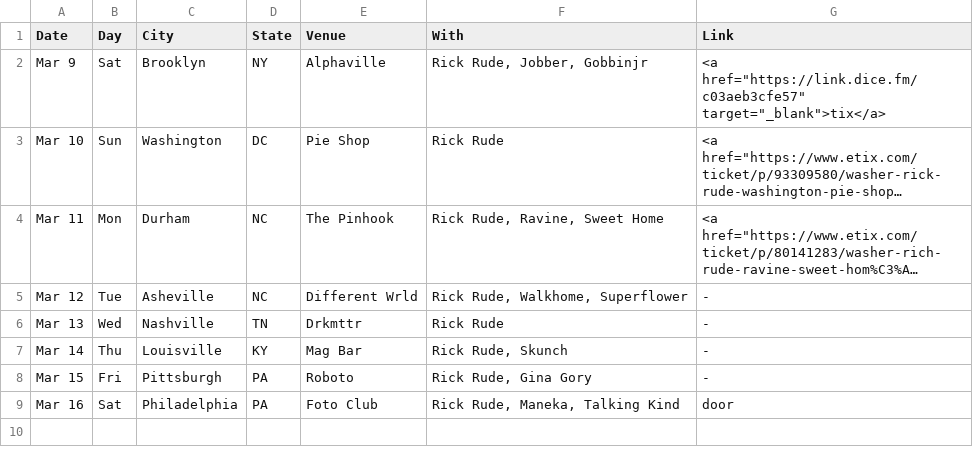
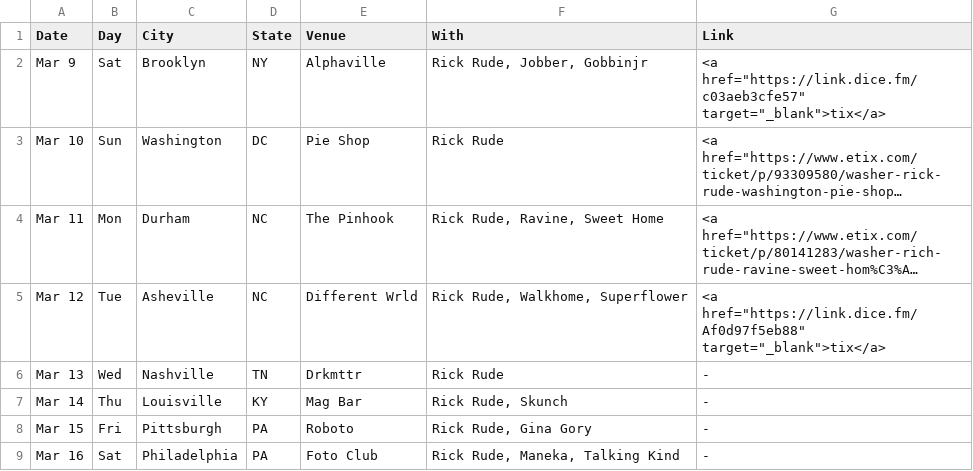
Before and after one commit to washerfacts/washerfacts.github.io, a CSV file: upcoming.csv, drawn as a sheet; long unchanged cells end in …; the diff names each change by its address in the sheet, - before the commit and + after, or states it on an @@ line.

Commit message:
Update shows

```diff
--- a/upcoming.csv
+++ b/upcoming.csv
-G5 (Link): -
+G5 (Link): <a href="https://link.dice.fm/Af0d97f5eb88" target="_blank">tix</a>
-G9 (Link): door
+G9 (Link): -
```
